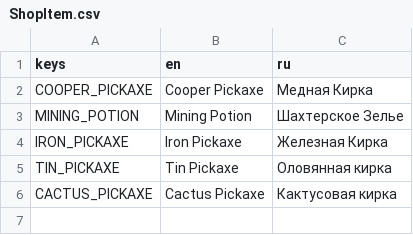
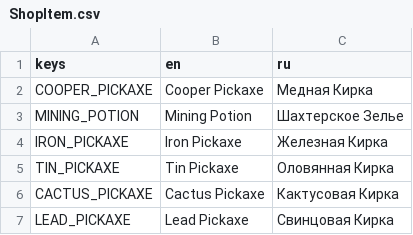
Before and after one commit to cofeek-codes/terrariaresourceclicker, a CSV file: localizations/resources/ShopItem/ShopItem.csv, drawn as a sheet.

Commit message:
[shop_item]: tier 2 lead pickaxe added

```diff
--- a/localizations/resources/ShopItem/ShopItem.csv
+++ b/localizations/resources/ShopItem/ShopItem.csv
@@ -4,3 +4,4 @@ MINING_POTION,Mining Potion,Шахтерское Зелье
 IRON_PICKAXE,Iron Pickaxe,Железная Кирка
-TIN_PICKAXE,Tin Pickaxe,Оловянная кирка
-CACTUS_PICKAXE,Cactus Pickaxe,Кактусовая кирка
+TIN_PICKAXE,Tin Pickaxe,Оловянная Кирка
+CACTUS_PICKAXE,Cactus Pickaxe,Кактусовая Кирка
+LEAD_PICKAXE,Lead Pickaxe,Свинцовая Кирка
```
Also changed, not shown: 6 other files.
